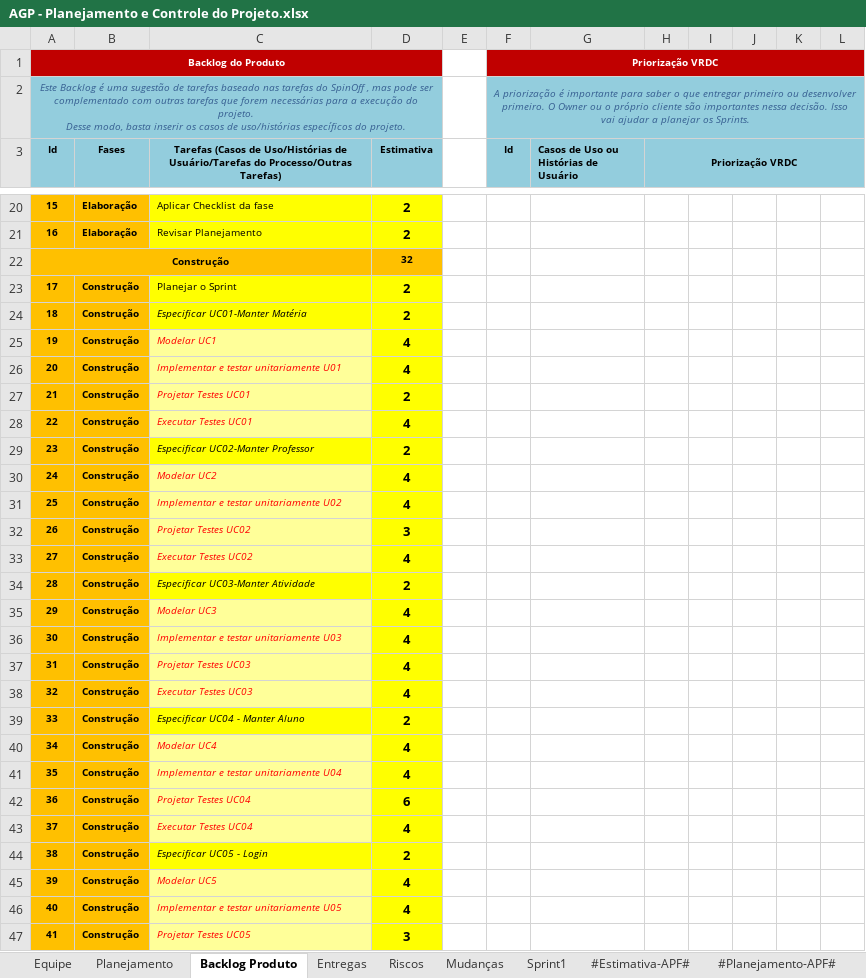
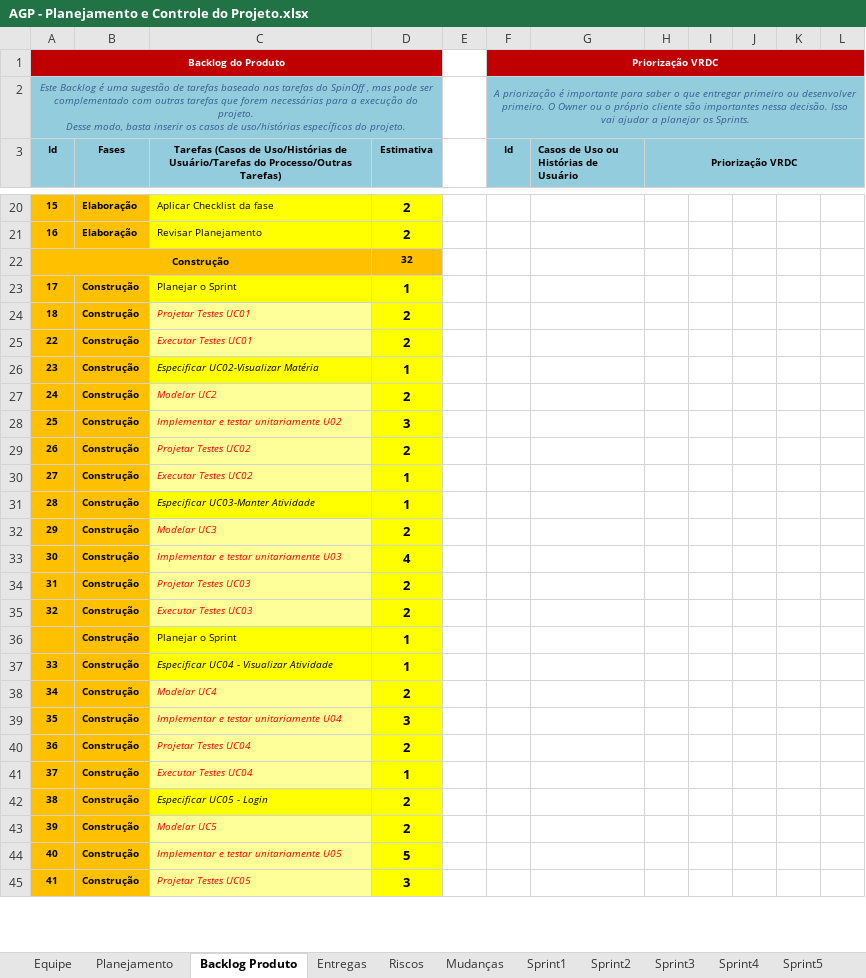
Before and after one commit to Precoma/AGP, an Excel workbook: Gerenciamento de Projeto/AGP - Planejamento e Controle do Projeto.xlsx, sheet Backlog Produto, drawn as a sheet; only a part is shown, gaps mark what is left out; values as stored, in another font and other column widths than the file's, no borders; charts and pictures not drawn; removed rows and columns are numbered as before the commit, all else as after; the diff covers the shown part only; the diff names each change by its address in the sheet, - before the commit and + after, or states it on an @@ line.

```diff
--- a/Gerenciamento de Projeto/AGP - Planejamento e Controle do Projeto.xlsx (sheet Backlog Produto)
+++ b/Gerenciamento de Projeto/AGP - Planejamento e Controle do Projeto.xlsx (sheet Backlog Produto)
+sheet tab: Sprint2
+sheet tab: Sprint3
+sheet tab: Sprint4
+sheet tab: Sprint5
-D23 (Estimativa): 2
+D23 (Estimativa): 1
-row 24: 18 | Construção | Especificar UC01-Manter Matéria | 2
-row 25: 19 | Construção | Modelar UC1 | 4
-row 26: 20 | Construção | Implementar e testar unitariamente U01 | 4
@@ column A (Id) renumbered in row 24 @@
-D25 (Estimativa): 4
+D25 (Estimativa): 2
-C26: Especificar UC02-Manter Professor
+C26: Especificar UC02-Visualizar Matéria
-D26 (Estimativa): 2
+D26 (Estimativa): 1
-D27 (Estimativa): 4
+D27 (Estimativa): 2
-D28 (Estimativa): 4
+D28 (Estimativa): 3
-D29 (Estimativa): 3
+D29 (Estimativa): 2
-D30 (Estimativa): 4
+D30 (Estimativa): 1
-D31 (Estimativa): 2
+D31 (Estimativa): 1
-D32 (Estimativa): 4
+D32 (Estimativa): 2
-D34:D35 (Estimativa): 4
+D34:D35 (Estimativa): 2
+row 36:  | Construção | Planejar o Sprint | 1
-C37: Especificar UC04 - Manter Aluno
+C37: Especificar UC04 - Visualizar Atividade
-D37 (Estimativa): 2
+D37 (Estimativa): 1
-D38 (Estimativa): 4
+D38 (Estimativa): 2
-D39 (Estimativa): 4
+D39 (Estimativa): 3
-D40 (Estimativa): 6
+D40 (Estimativa): 2
-D41 (Estimativa): 4
+D41 (Estimativa): 1
-D43 (Estimativa): 4
+D43 (Estimativa): 2
-D44 (Estimativa): 4
+D44 (Estimativa): 5
```
Also changed, not shown: 13 added rows, 2 removed rows and 39 edited cells elsewhere in this sheet, sheet Entregas, sheet Planejamento, sheet Riscos, other sheet tabs, charts or pictures, Gerenciamento de Projeto/AGP - Checklist Verificacao de Projeto.xlsx, 8 other files.
